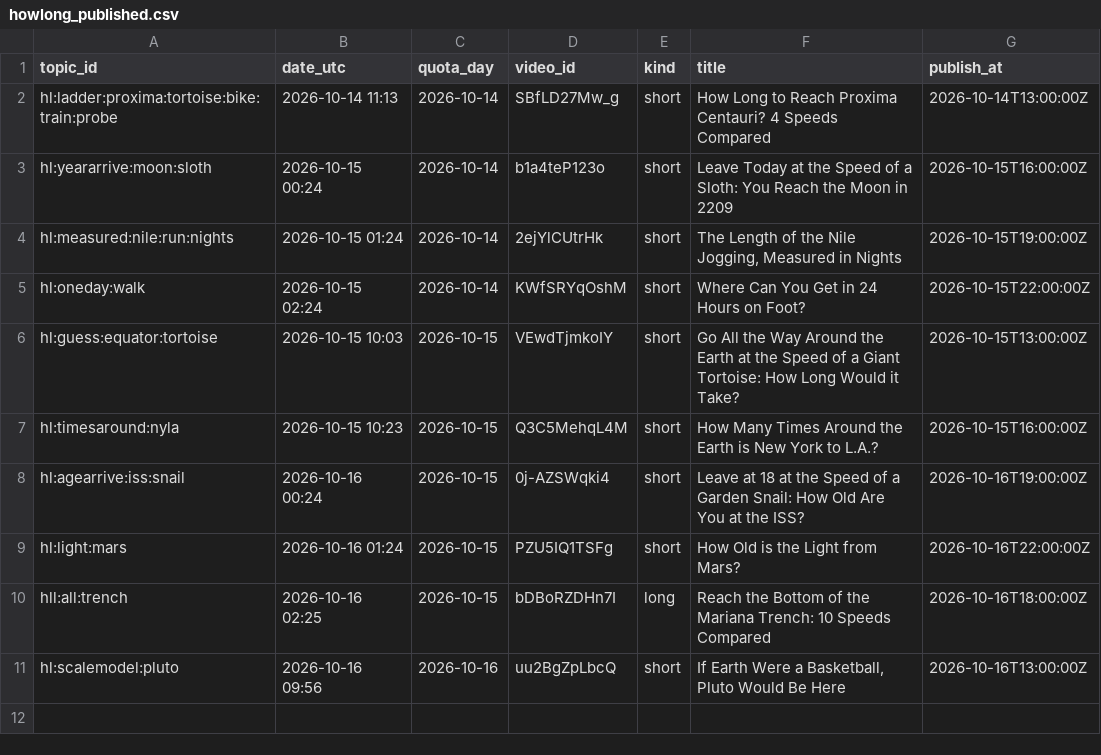
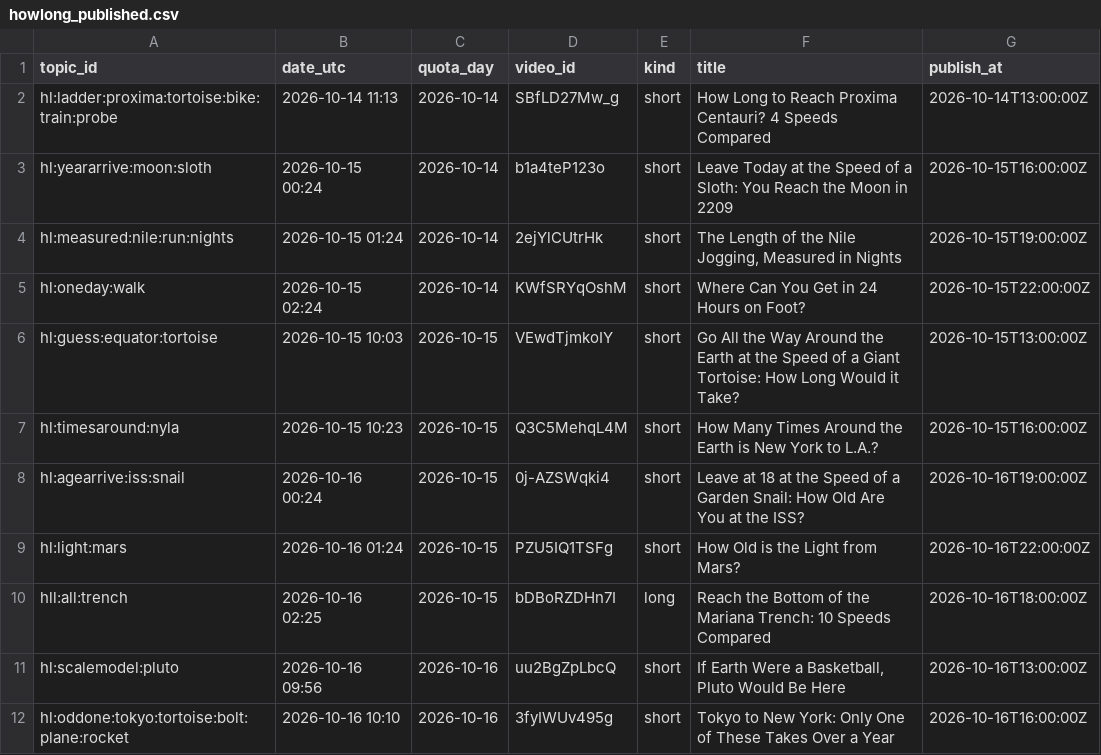
Before and after one commit to olgunkadirgulhan/fenek-de-en, a CSV file: howlong_published.csv, drawn as a sheet; the diff names each change by its address in the sheet, - before the commit and + after, or states it on an @@ line.

Commit message:
howlong: 2026-10-16-1010

```diff
--- a/howlong_published.csv
+++ b/howlong_published.csv
+row 12: hl:oddone:tokyo:tortoise:bolt:plane:rocket | 2026-10-16 10:10 | 2026-10-16 | 3fyIWUv495g | short | Tokyo to New York: Only One of These Takes Over a Year | 2026-10-16T16:00:00Z
```
